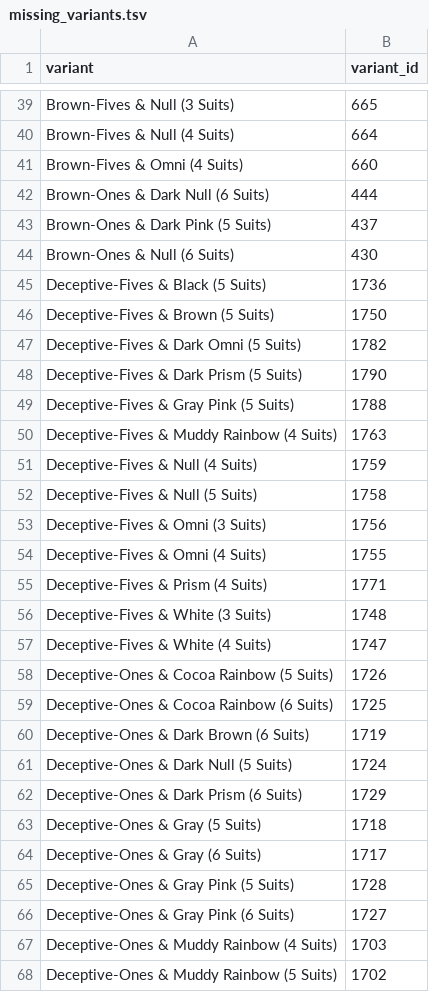
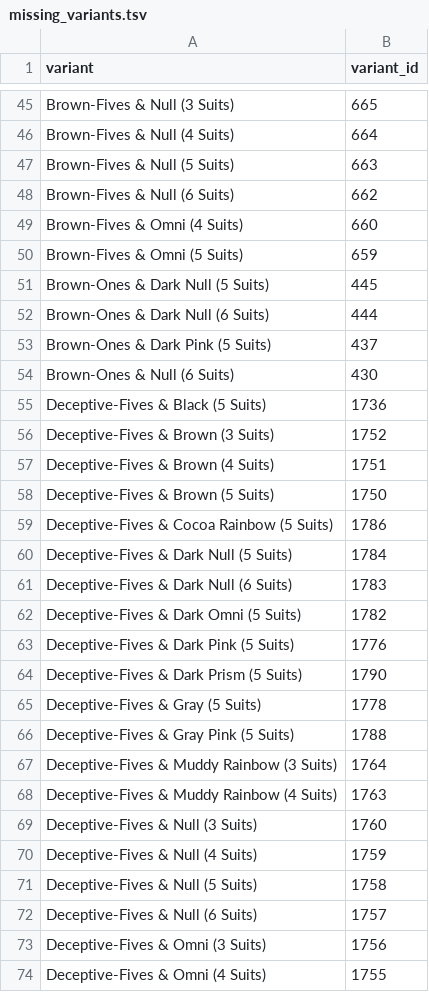
Before and after one commit to Aigul9/hanabi-stats, a TSV file: output/variants/missing_variants.tsv, drawn as a sheet; only a part is shown, gaps mark what is left out; the shorter side is filled out with more unchanged rows; the diff covers the shown part only.

```diff
--- a/output/variants/missing_variants.tsv
+++ b/output/variants/missing_variants.tsv
@@ -40,3 +46,7 @@ Brown-Fives & Null (3 Suits)	665
 Brown-Fives & Null (4 Suits)	664
+Brown-Fives & Null (5 Suits) 	663
+Brown-Fives & Null (6 Suits) 	662
 Brown-Fives & Omni (4 Suits)	660
+Brown-Fives & Omni (5 Suits) 	659
+Brown-Ones & Dark Null (5 Suits) 	445
 Brown-Ones & Dark Null (6 Suits)	444
@@ -45,9 +55,19 @@ Brown-Ones & Null (6 Suits)	430
 Deceptive-Fives & Black (5 Suits)	1736
+Deceptive-Fives & Brown (3 Suits) 	1752
+Deceptive-Fives & Brown (4 Suits) 	1751
 Deceptive-Fives & Brown (5 Suits)	1750
+Deceptive-Fives & Cocoa Rainbow (5 Suits) 	1786
+Deceptive-Fives & Dark Null (5 Suits) 	1784
+Deceptive-Fives & Dark Null (6 Suits) 	1783
 Deceptive-Fives & Dark Omni (5 Suits)	1782
+Deceptive-Fives & Dark Pink (5 Suits) 	1776
 Deceptive-Fives & Dark Prism (5 Suits)	1790
+Deceptive-Fives & Gray (5 Suits) 	1778
 Deceptive-Fives & Gray Pink (5 Suits)	1788
+Deceptive-Fives & Muddy Rainbow (3 Suits) 	1764
 Deceptive-Fives & Muddy Rainbow (4 Suits)	1763
+Deceptive-Fives & Null (3 Suits) 	1760
 Deceptive-Fives & Null (4 Suits)	1759
 Deceptive-Fives & Null (5 Suits)	1758
+Deceptive-Fives & Null (6 Suits) 	1757
 Deceptive-Fives & Omni (3 Suits)	1756
```
Also changed, not shown: 68 added rows elsewhere in this file, output/variants/missing_scores.tsv, 4 other files.
